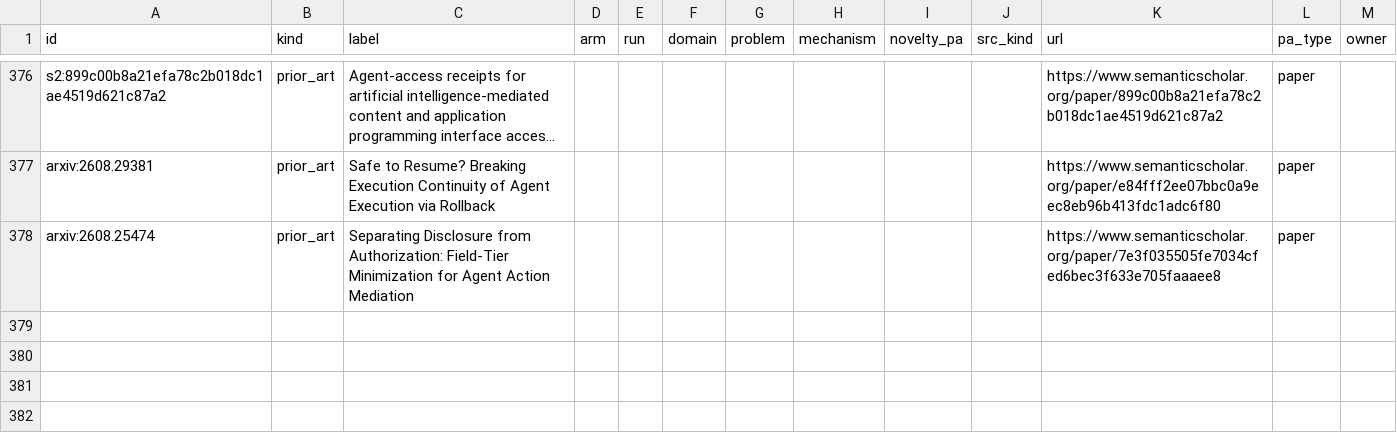
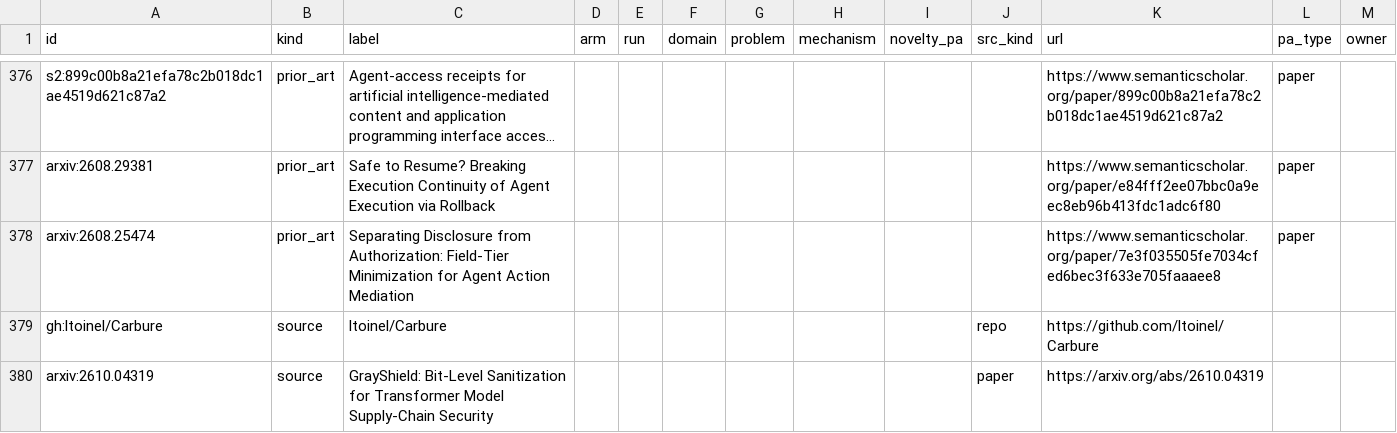
Before and after one commit to JuxtaRYCT/patent-wf, a CSV file: exports/sources.csv, drawn as a sheet; only a part is shown, gaps mark what is left out; long unchanged cells end in ….

```diff
--- a/exports/sources.csv
+++ b/exports/sources.csv
@@ -378 +378,3 @@ arxiv:2608.29381,prior_art,Safe to Resume? Breaking Execution Continuity of Agen
 arxiv:2608.25474,prior_art,Separating Disclosure from Authorization: Field-Tier Minimization for Agent Action Mediation,,,,,,,,https://www.semanticscholar.org/paper/7e3f035505fe7034cfed6bec3f633e705faaaee8,paper,
+gh:ltoinel/Carbure,source,ltoinel/Carbure,,,,,,,repo,https://github.com/ltoinel/Carbure,,
+arxiv:2610.04319,source,GrayShield: Bit-Level Sanitization for Transformer Model Supply-Chain Security,,,,,,,paper,https://arxiv.org/abs/2610.04319,,
```
Also changed, not shown: exports/idea_register.csv, exports/ideas_graph_nodes.csv, 27 other files.
